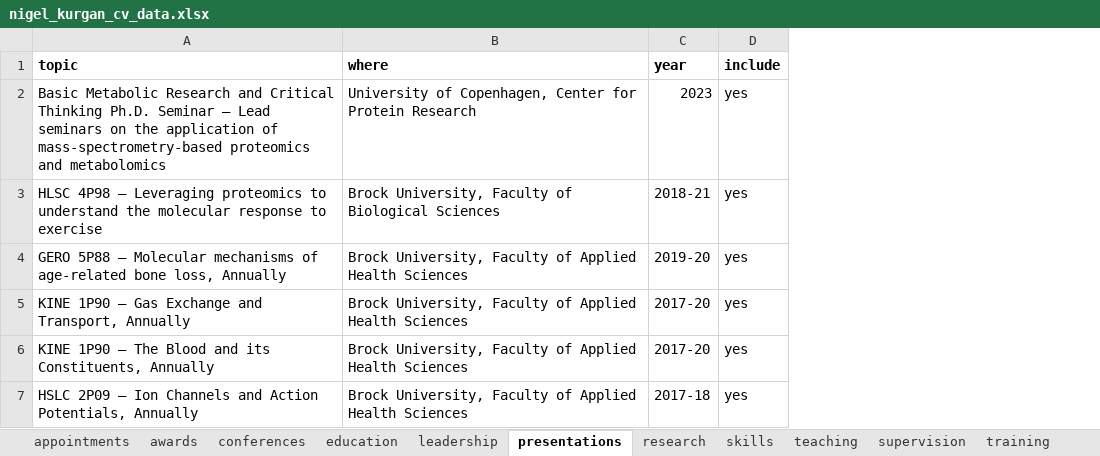
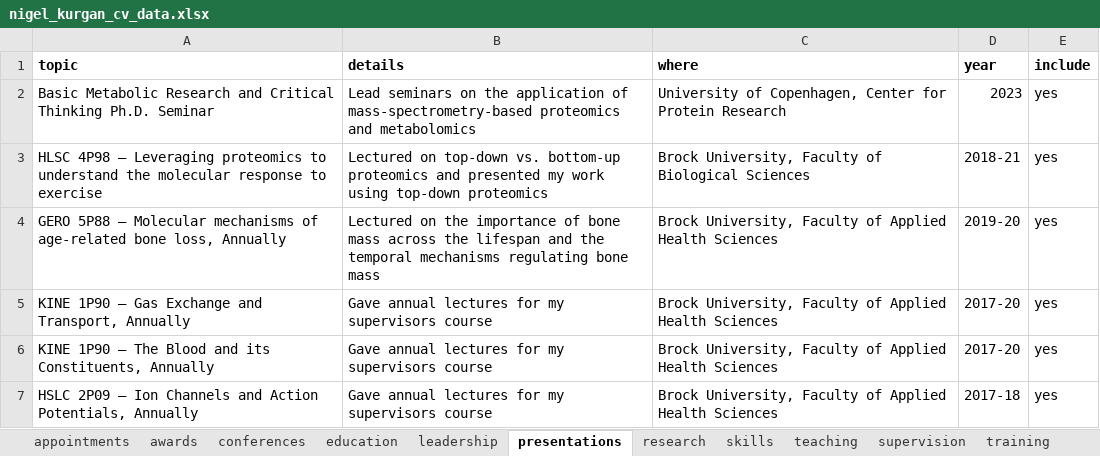
Before and after one commit to nigelkurgan/cv, an Excel workbook: data/nigel_kurgan_cv_data.xlsx, sheet presentations, drawn as a sheet; values as stored, in another font and other column widths than the file's, no borders; the diff names each change by its address in the sheet, - before the commit and + after, or states it on an @@ line.

Commit message:
finalzing cv markdown file. the brief_entries function messes up the formatting so I have swithed to only using detailed_entries

```diff
--- a/data/nigel_kurgan_cv_data.xlsx (sheet presentations)
+++ b/data/nigel_kurgan_cv_data.xlsx (sheet presentations)
+column B (details), rows 2-7: Lead seminars on the application of mass-spectrometry-based proteomics and metabolomics | Lectured on top-down vs. bottom-up proteomics and presented my work using top-down proteomics | Lectured on the importance of bone mass across the lifespan and the temporal mechanisms regulating bone mass | Gave annual lectures for my supervisors course | Gave annual lectures for my supervisors course | Gave annual lectures for my supervisors course
-A2 (topic): …Ph.D. Seminar – Lead seminars on the application of mass-spectrometry-based proteomics and metabolomics
+A2 (topic): …Ph.D. Seminar
```
Also changed, not shown: sheet research, sheet conferences, sheet skills, sheet supervision, sheet leadership, sheet teaching, 2 more sheets, 6 other files.
